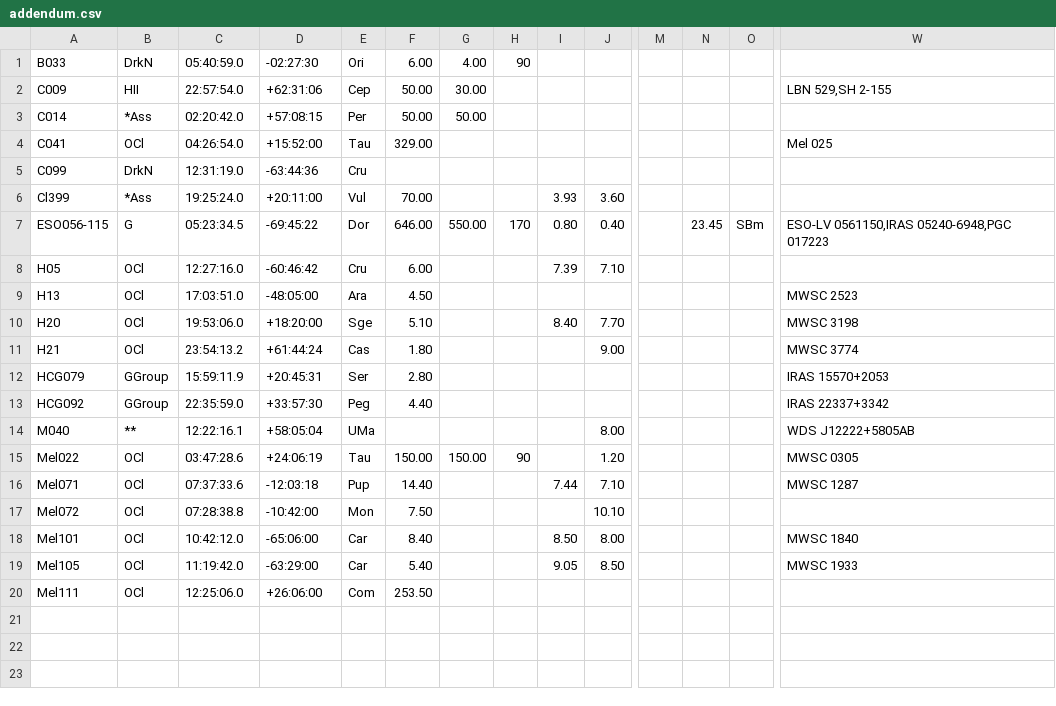
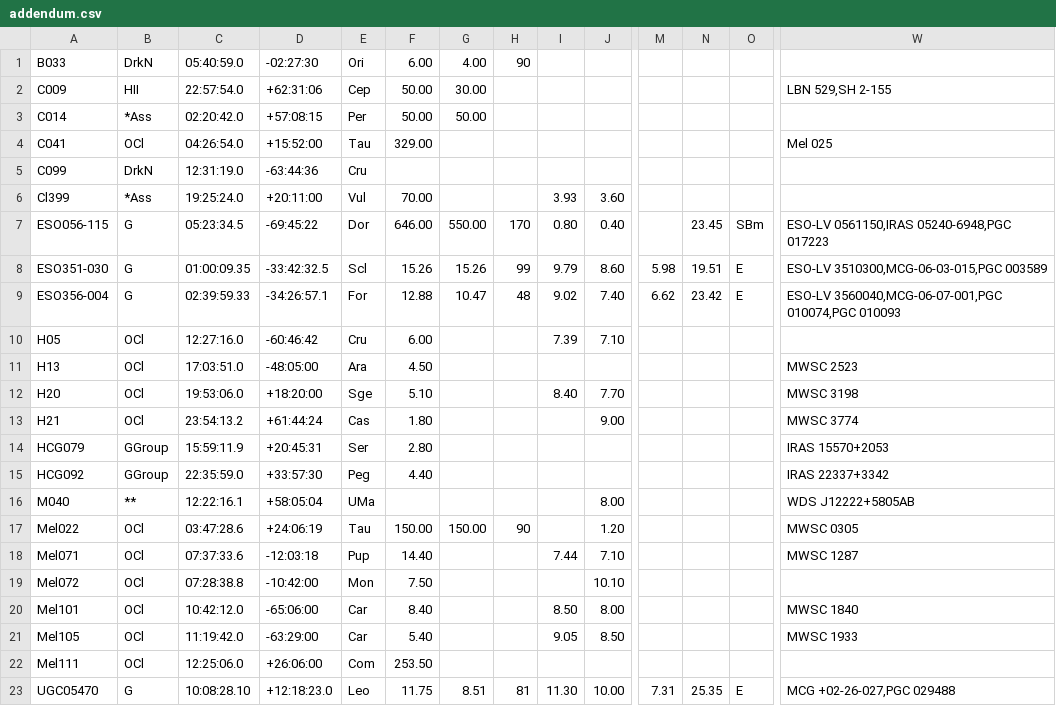
Before and after one commit to mattiaverga/PyOngc, a CSV file: helper/addendum.csv, drawn as a sheet; only a part is shown, gaps mark what is left out; rows hold the shown columns only; the diff names each change by its address in the sheet, - before the commit and + after, or states it on an @@ line.

```diff
--- a/helper/addendum.csv
+++ b/helper/addendum.csv
+row 8: ESO351-030 | G | 01:00:09.35 | -33:42:32.5 | Scl | 15.26 | 15.26 | 99 | 9.79 | 8.60 | 5.98 | 19.51 | E | ESO-LV 3510300,MCG-06-03-015,PGC 003589
+row 9: ESO356-004 | G | 02:39:59.33 | -34:26:57.1 | For | 12.88 | 10.47 | 48 | 9.02 | 7.40 | 6.62 | 23.42 | E | ESO-LV 3560040,MCG-06-07-001,PGC 010074,PGC 010093
+row 23: UGC05470 | G | 10:08:28.10 | +12:18:23.0 | Leo | 11.75 | 8.51 | 81 | 11.30 | 10.00 | 7.31 | 25.35 | E | MCG +02-26-027,PGC 029488
```
Also changed, not shown: 5 other files.
